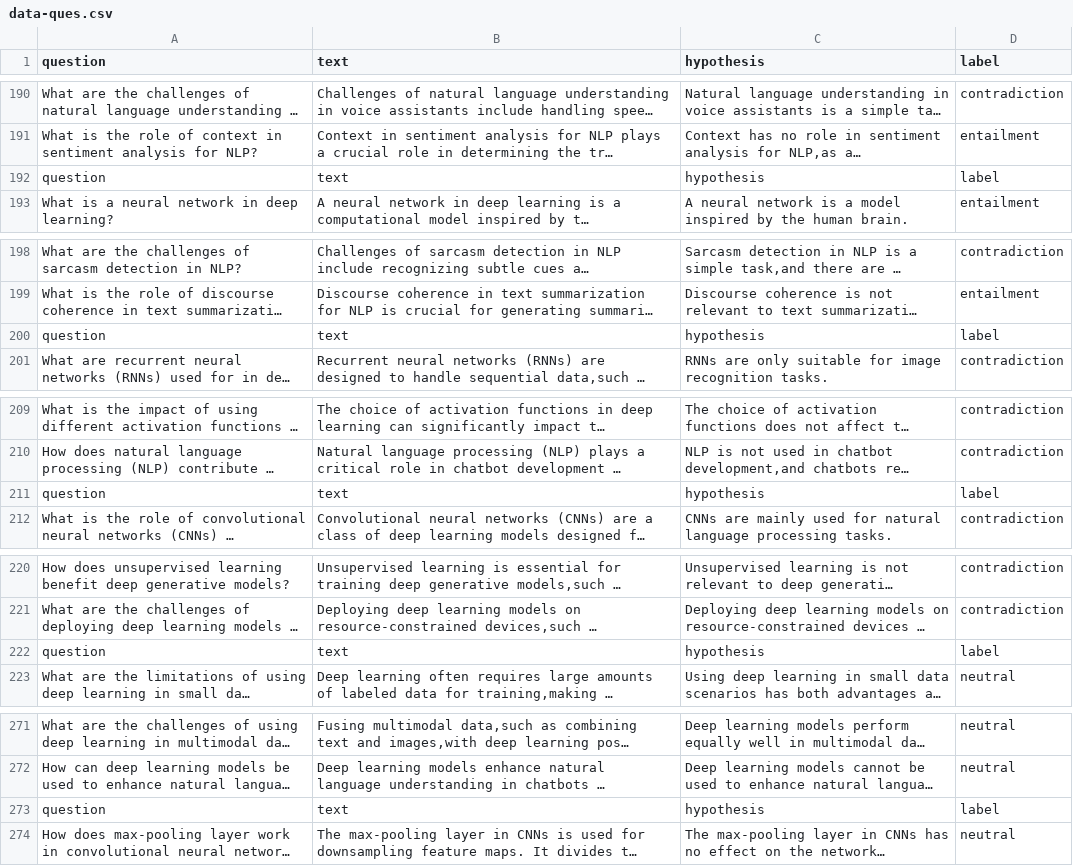
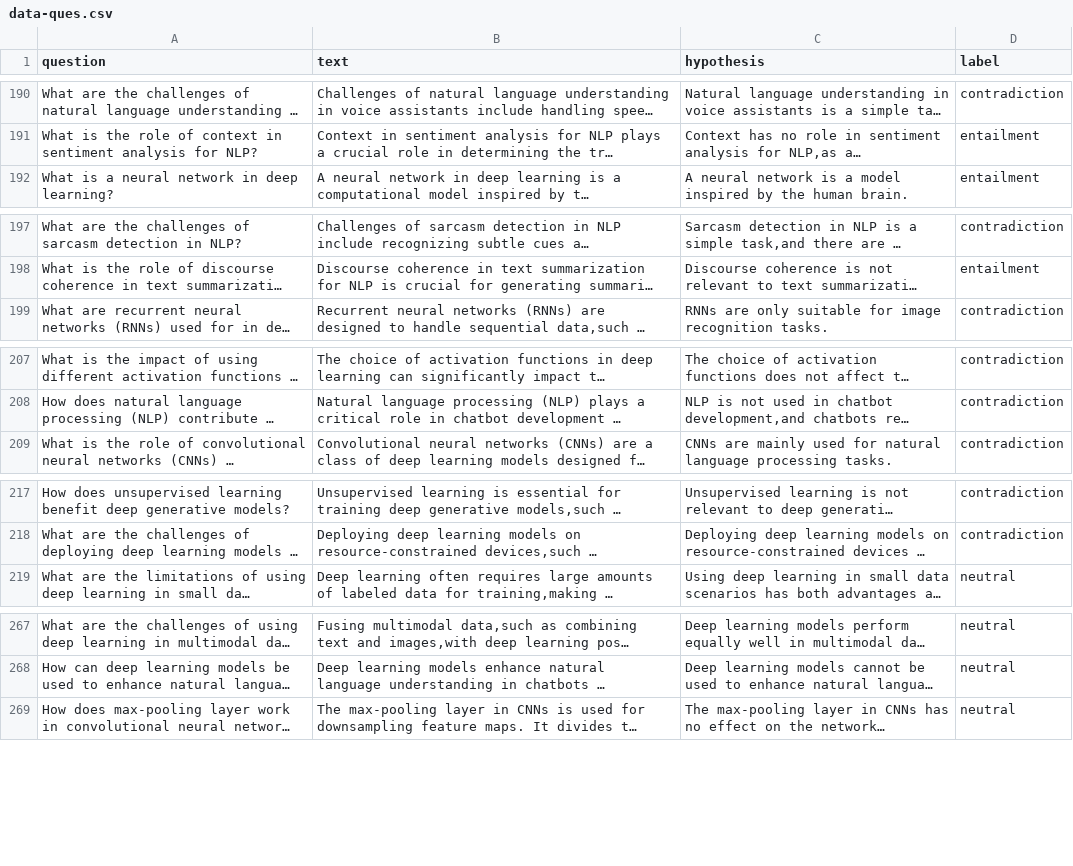
Before and after one commit to mijanur-rahman-40/natural_language_processing, a CSV file: basics/22_sentence_transformer/dataset/data-ques.csv, drawn as a sheet; only a part is shown, gaps mark what is left out; long unchanged cells end in …; the diff names each change by its address in the sheet, - before the commit and + after, or states it on an @@ line.

```diff
--- a/basics/22_sentence_transformer/dataset/data-ques.csv
+++ b/basics/22_sentence_transformer/dataset/data-ques.csv
-row 192: question | text | hypothesis | label
-row 200: question | text | hypothesis | label
-row 211: question | text | hypothesis | label
-row 222: question | text | hypothesis | label
-row 273: question | text | hypothesis | label
```
Also changed, not shown: 3 other files.
